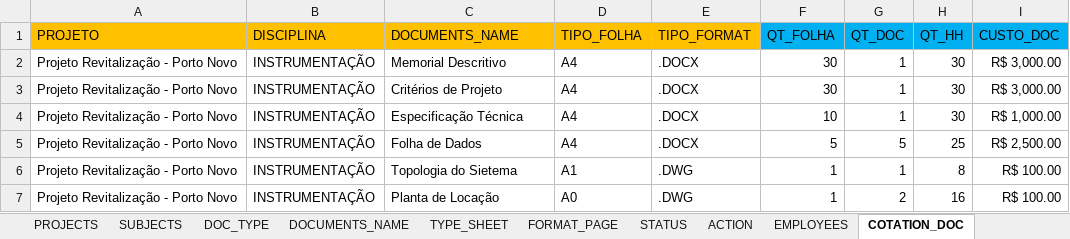
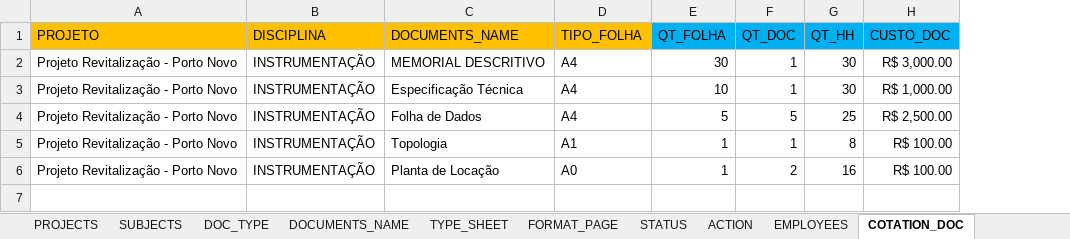
Before and after one commit to AlexsandroMO/Project_Management, an Excel workbook: media/TABELAS_PROJETO_CONTROLE_DE_PROJETO.xlsx, sheet COTATION_DOC, drawn as a sheet; values as stored, in another font and other column widths than the file's, no borders; removed rows and columns are numbered as before the commit, all else as after; the diff names each change by its address in the sheet, - before the commit and + after, or states it on an @@ line.

```diff
--- a/media/TABELAS_PROJETO_CONTROLE_DE_PROJETO.xlsx (sheet COTATION_DOC)
+++ b/media/TABELAS_PROJETO_CONTROLE_DE_PROJETO.xlsx (sheet COTATION_DOC)
-column E (TIPO_FORMAT), row 2: .DOCX; rows 4-7: .DOCX | .DOCX | .DWG | .DWG
-C2 (DOCUMENTS_NAME): Memorial Descritivo
+C2 (DOCUMENTS_NAME): MEMORIAL DESCRITIVO
-row 3: Projeto Revitalização - Porto Novo | INSTRUMENTAÇÃO | Critérios de Projeto | A4 | .DOCX | 30 | 1 | 30 | R$ 3,000.00
-C5 (DOCUMENTS_NAME): Topologia do Sietema
+C5 (DOCUMENTS_NAME): Topologia
```
Also changed, not shown: 14 other files.
